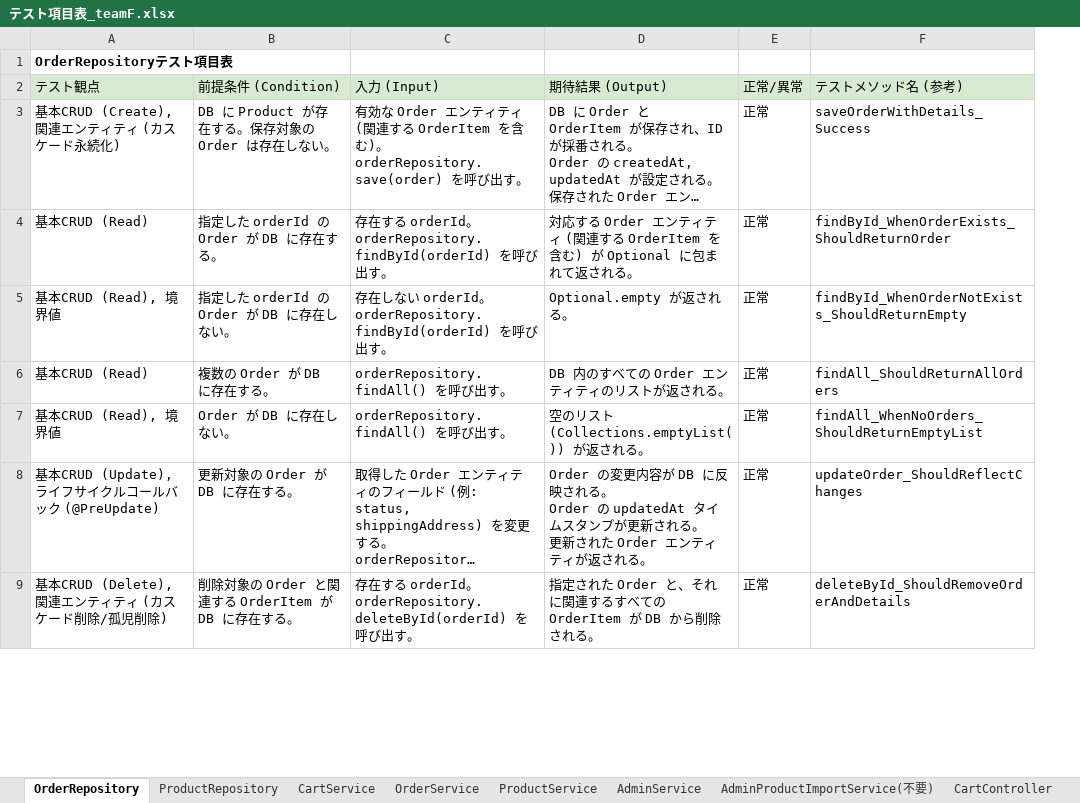
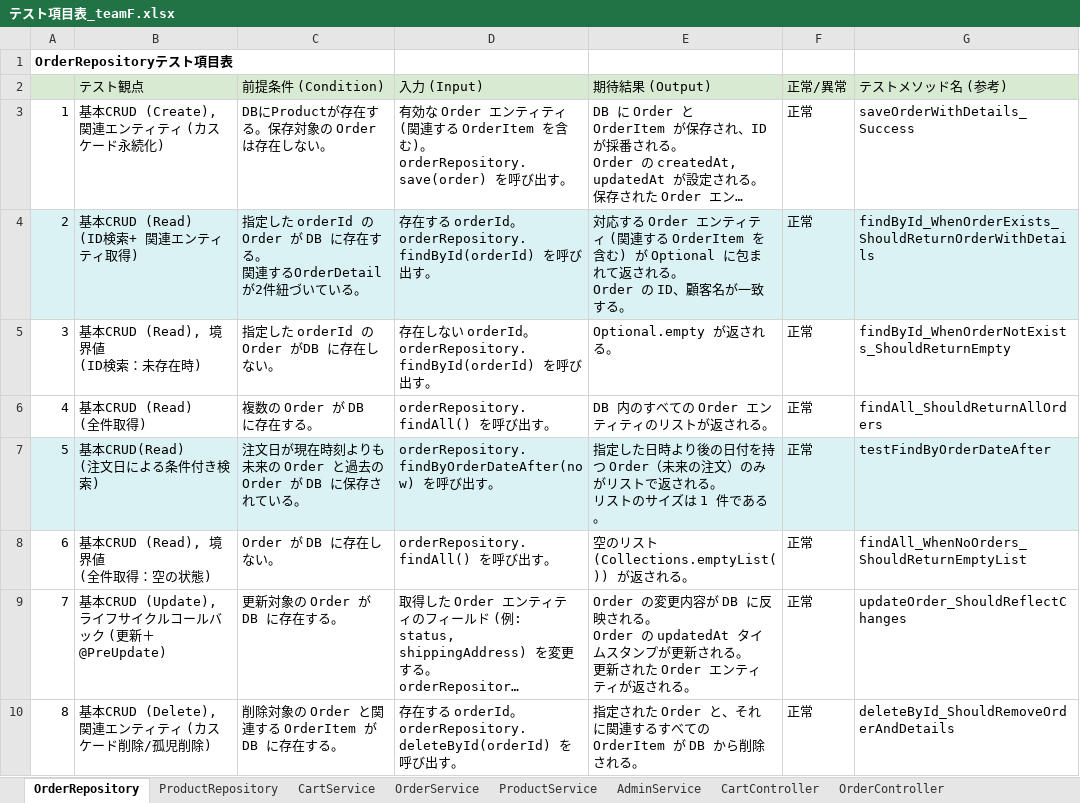
Before and after one commit to Aoi-Yaegashi/teamF, an Excel workbook: 単体テスト/テスト項目表_teamF.xlsx, sheet OrderRepository, drawn as a sheet; only a part is shown; long unchanged cells end in …; values as stored, in another font and other column widths than the file's, no borders; addresses are those after the commit; ↵ is a line break in a cell; the diff covers the shown part only; the diff names each change by its address in the sheet, - before the commit and + after, or states it on an @@ line.

```diff
--- a/単体テスト/テスト項目表_teamF.xlsx (sheet OrderRepository)
+++ b/単体テスト/テスト項目表_teamF.xlsx (sheet OrderRepository)
-sheet tab: AdminProductImportService(不要)
+column A, rows 1-6: OrderRepositoryテスト項目表 |  | 1 | 2 | 3 | 4; rows 8-10: 6 | 7 | 8
-B1 (テスト観点): OrderRepositoryテスト項目表
+B1 (テスト観点): (empty)
-C3 (前提条件 (Condition)): DB に Product が存在する。保存対象の Order は存在しない。
+C3 (前提条件 (Condition)): DBにProductが存在する。保存対象の Order は存在しない。
-B4 (テスト観点): 基本CRUD (Read)
+B4 (テスト観点): 基本CRUD (Read) ↵ (ID検索+ 関連エンティティ取得)
-B4:G4 fill: none
+B4:G4 fill: #DAF2F4
-C4 (前提条件 (Condition)): 指定した orderId の Order が DB に存在する。
+C4 (前提条件 (Condition)): 指定した orderId の Order が DB に存在する。 ↵ 関連するOrderDetailが2件紐づいている。
-E4 (期待結果 (Output)): …される。
+E4 (期待結果 (Output)): …される。 ↵ Order の ID、顧客名が一致する。
-G4 (テストメソッド名 (参考)): findById_WhenOrderExists_ShouldReturnOrder
+G4 (テストメソッド名 (参考)): findById_WhenOrderExists_ShouldReturnOrderWithDetails
-B5 (テスト観点): 基本CRUD (Read), 境界値
+B5 (テスト観点): 基本CRUD (Read), 境界値 ↵ (ID検索：未存在時)
-C5 (前提条件 (Condition)): 指定した orderId の Order が DB に存在しない。
+C5 (前提条件 (Condition)): 指定した orderId の Order がDB に存在しない。
-B6 (テスト観点): 基本CRUD (Read)
+B6 (テスト観点): 基本CRUD (Read) ↵ (全件取得)
+row 7: 5 | 基本CRUD(Read) ↵ (注文日による条件付き検索) | 注文日が現在時刻よりも未来の Order と過去の Order が DB に保存されている。 | orderRepository.findByOrderDateAfter(now) を呼び出す。 | 指定した日時より後の日付を持つ Order（未来の注文）のみがリストで返される。 ↵ リストのサイズは 1 件である。 | 正常 | testFindByOrderDateAfter
-B8 (テスト観点): 基本CRUD (Read), 境界値
+B8 (テスト観点): 基本CRUD (Read), 境界値 ↵ (全件取得：空の状態)
-B9 (テスト観点): 基本CRUD (Update), ライフサイクルコールバック (@PreUpdate)
+B9 (テスト観点): 基本CRUD (Update), ライフサイクルコールバック (更新＋@PreUpdate)
-C9 (前提条件 (Condition)): 更新対象の Order が DB に存在する。
+C9 (前提条件 (Condition)): 更新対象の Order がDB に存在する。
```
Also changed, not shown: 4 added rows and 3 edited cells elsewhere in this sheet, sheet AdminController, sheet AdminService, sheet CartController, sheet ProductService, sheet CartService, sheet ProductController, 3 more sheets, other sheet tabs, 1 other file.
